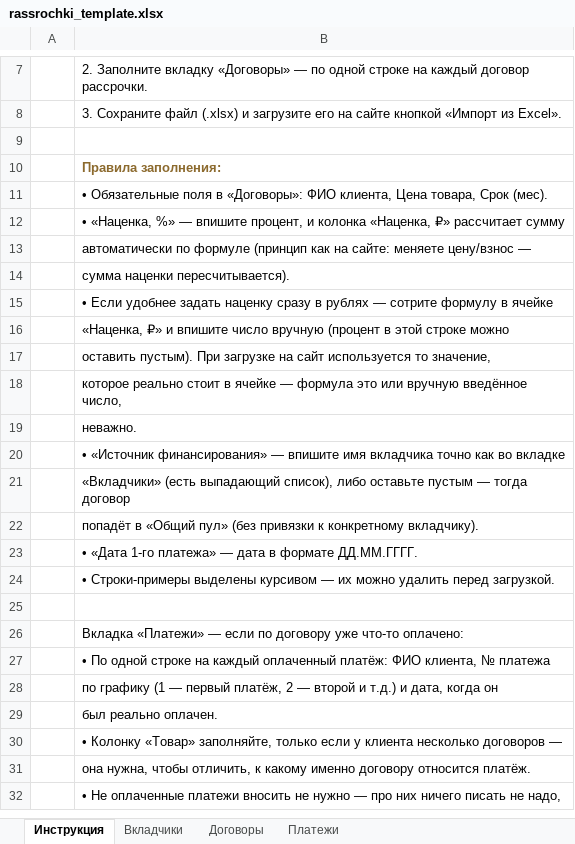
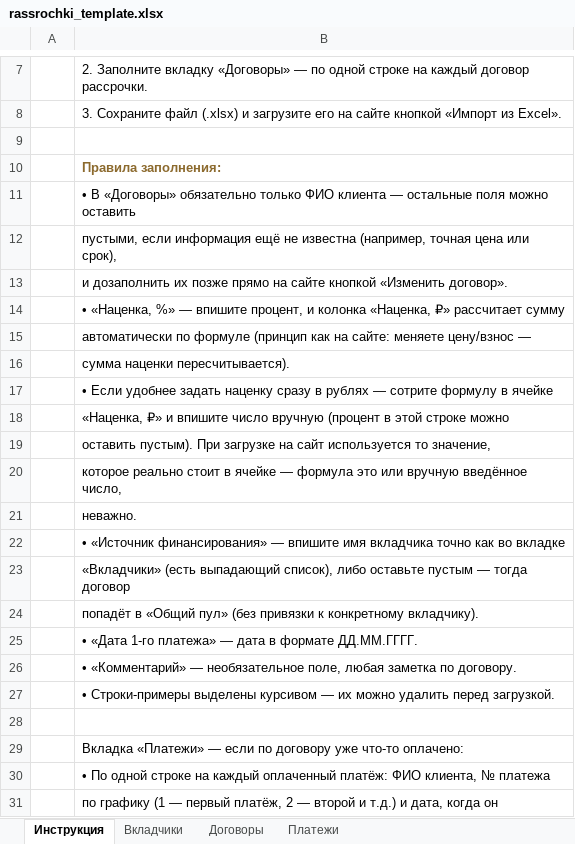
Before and after one commit to g6hdzvt6yx-del/rassrochki, an Excel workbook: public/rassrochki_template.xlsx, sheet Инструкция, drawn as a sheet; only a part is shown, gaps mark what is left out; the shorter side is filled out with more unchanged rows; values as stored, in another font and other column widths than the file's, no borders; the diff names each change by its address in the sheet, - before the commit and + after, or states it on an @@ line.

```diff
--- a/public/rassrochki_template.xlsx (sheet Инструкция)
+++ b/public/rassrochki_template.xlsx (sheet Инструкция)
-B11: • Обязательные поля в «Договоры»: ФИО клиента, Цена товара, Срок (мес).
+B11: • В «Договоры» обязательно только ФИО клиента — остальные поля можно оставить
+row 12:  | пустыми, если информация ещё не известна (например, точная цена или срок),
+row 13:  | и дозаполнить их позже прямо на сайте кнопкой «Изменить договор».
+row 26:  | • «Комментарий» — необязательное поле, любая заметка по договору.
```
Also changed, not shown: sheet Договоры, sheet Платежи, 1 other file.
